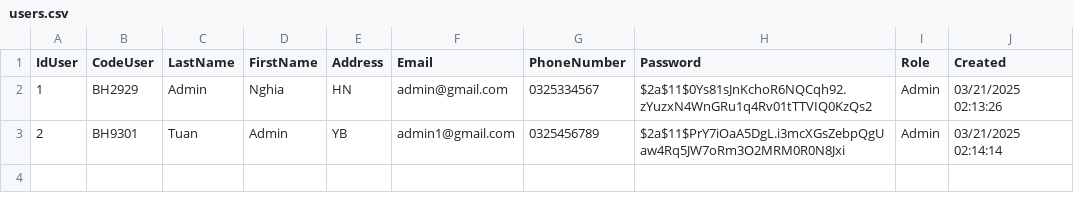
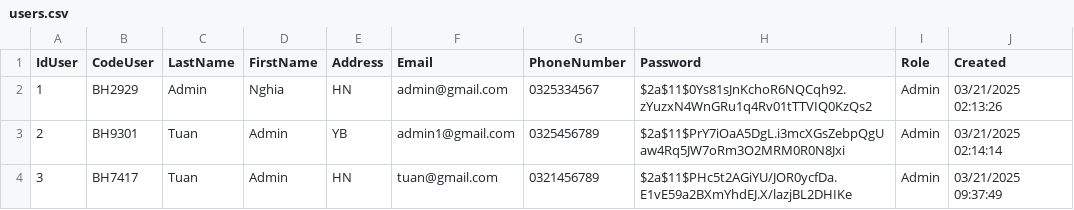
Before and after one commit to HuuNghia1301/APDP, a CSV file: users.csv, drawn as a sheet.

```diff
--- a/users.csv
+++ b/users.csv
@@ -3 +3,2 @@ IdUser,CodeUser,LastName,FirstName,Address,Email,PhoneNumber,Password,Role,Creat
 2,BH9301,Tuan,Admin,YB,admin1@gmail.com,0325456789,$2a$11$PrY7iOaA5DgL.i3mcXGsZebpQgUaw4Rq5JW7oRm3O2MRM0R0N8Jxi,Admin,03/21/2025 02:14:14
+3,BH7417,Tuan,Admin,HN,tuan@gmail.com,0321456789,$2a$11$PHc5t2AGiYU/JOR0ycfDa.E1vE59a2BXmYhdEJ.X/lazjBL2DHIKe,Admin,03/21/2025 09:37:49
```
Also changed, not shown: 13 other files.
